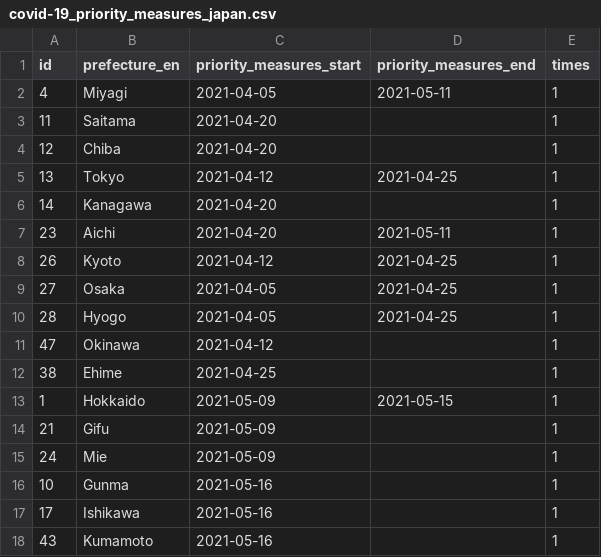
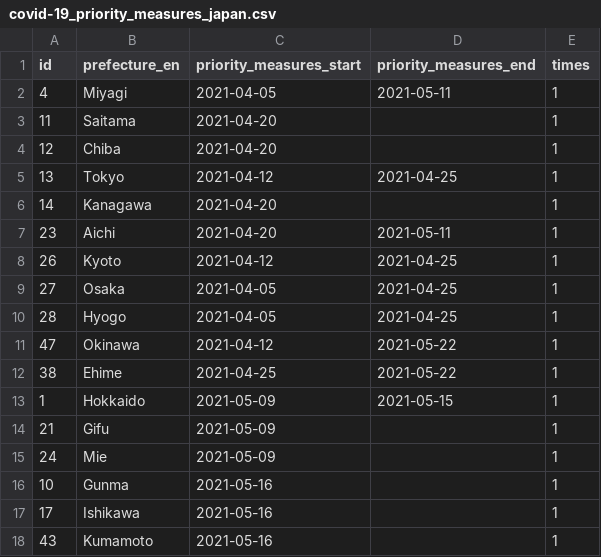
Before and after one commit to yuya-katafuchi/covid-19_priority_measures_japan, a CSV file: covid-19_priority_measures_japan.csv, drawn as a sheet.

Commit message:
update data

```diff
--- a/covid-19_priority_measures_japan.csv
+++ b/covid-19_priority_measures_japan.csv
@@ -10,4 +10,4 @@ id,prefecture_en,priority_measures_start,priority_measures_end,times
 28,Hyogo,2021-04-05,2021-04-25,1
-47,Okinawa,2021-04-12,,1
-38,Ehime,2021-04-25,,1
+47,Okinawa,2021-04-12,2021-05-22,1
+38,Ehime,2021-04-25,2021-05-22,1
 1,Hokkaido,2021-05-09,2021-05-15,1
```
